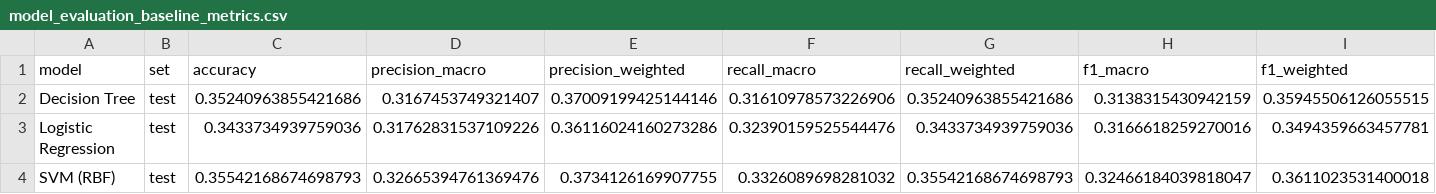
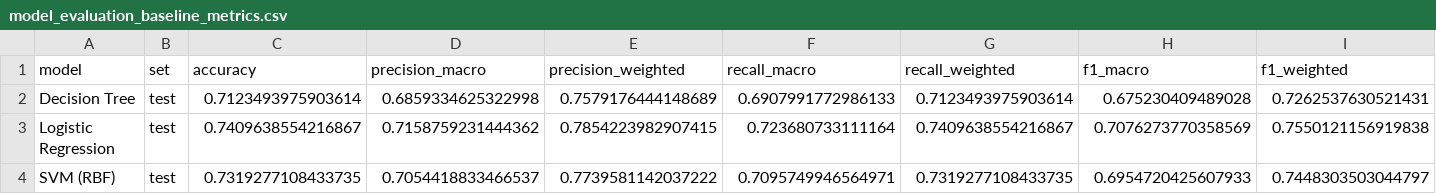
Before and after one commit to pheonix2006/dsaa2011_machine_learning, a CSV file: data/model_evaluation_baseline_metrics.csv, drawn as a sheet.

```diff
--- a/data/model_evaluation_baseline_metrics.csv
+++ b/data/model_evaluation_baseline_metrics.csv
@@ -1,4 +1,4 @@
 model,set,accuracy,precision_macro,precision_weighted,recall_macro,recall_weighted,f1_macro,f1_weighted
-Decision Tree,test,0.35240963855421686,0.3167453749321407,0.37009199425144146,0.31610978573226906,0.35240963855421686,0.3138315430942159,0.35945506126055515
-Logistic Regression,test,0.3433734939759036,0.31762831537109226,0.36116024160273286,0.32390159525544476,0.3433734939759036,0.3166618259270016,0.3494359663457781
-SVM (RBF),test,0.35542168674698793,0.32665394761369476,0.3734126169907755,0.3326089698281032,0.35542168674698793,0.32466184039818047,0.3611023531400018
+Decision Tree,test,0.7123493975903614,0.6859334625322998,0.7579176444148689,0.6907991772986133,0.7123493975903614,0.675230409489028,0.7262537630521431
+Logistic Regression,test,0.7409638554216867,0.7158759231444362,0.7854223982907415,0.723680733111164,0.7409638554216867,0.7076273770358569,0.7550121156919838
+SVM (RBF),test,0.7319277108433735,0.7054418833466537,0.7739581142037222,0.7095749946564971,0.7319277108433735,0.6954720425607933,0.7448303503044797
```
Also changed, not shown: data/ensemble_metrics.csv, data/features_engineered_test.csv, 41 other files.
